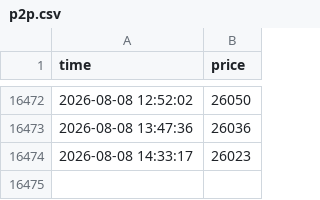
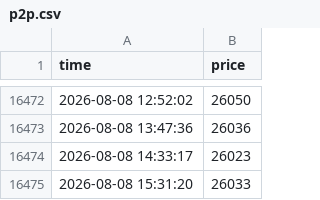
Before and after one commit to khiemdoan/market-today, a CSV file: data/p2p.csv, drawn as a sheet; only a part is shown, gaps mark what is left out; the diff names each change by its address in the sheet, - before the commit and + after, or states it on an @@ line.

```diff
--- a/data/p2p.csv
+++ b/data/p2p.csv
+row 16475: 2026-08-08 15:31:20 | 26033
```
